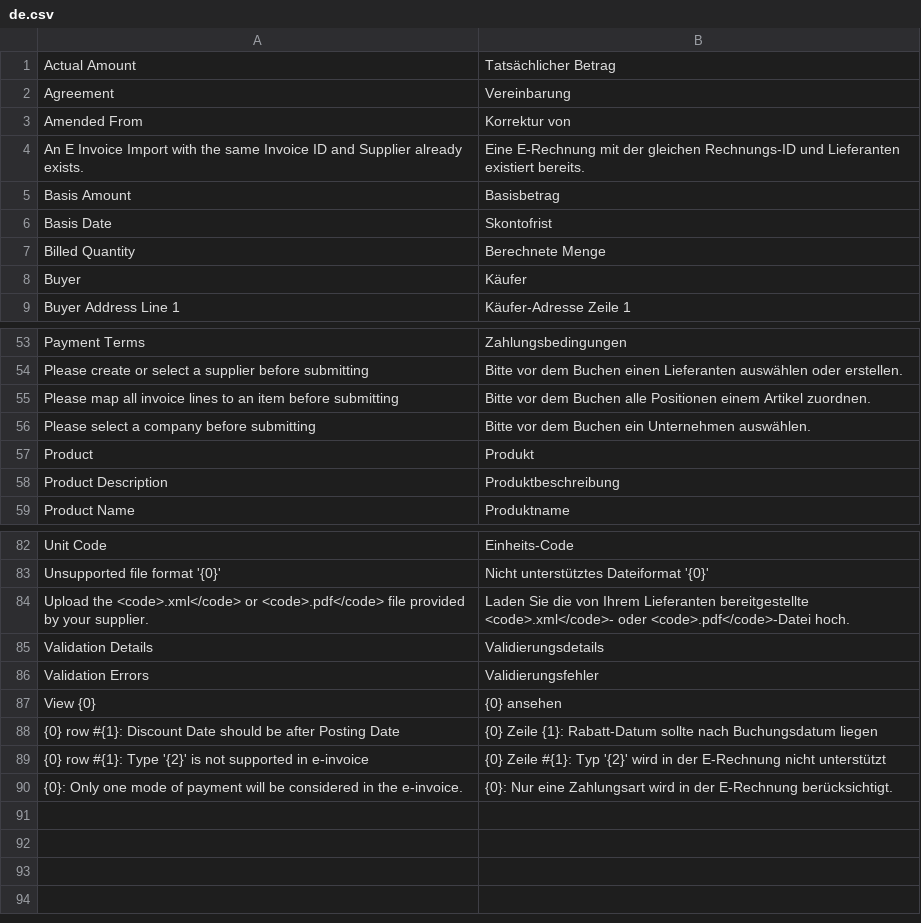
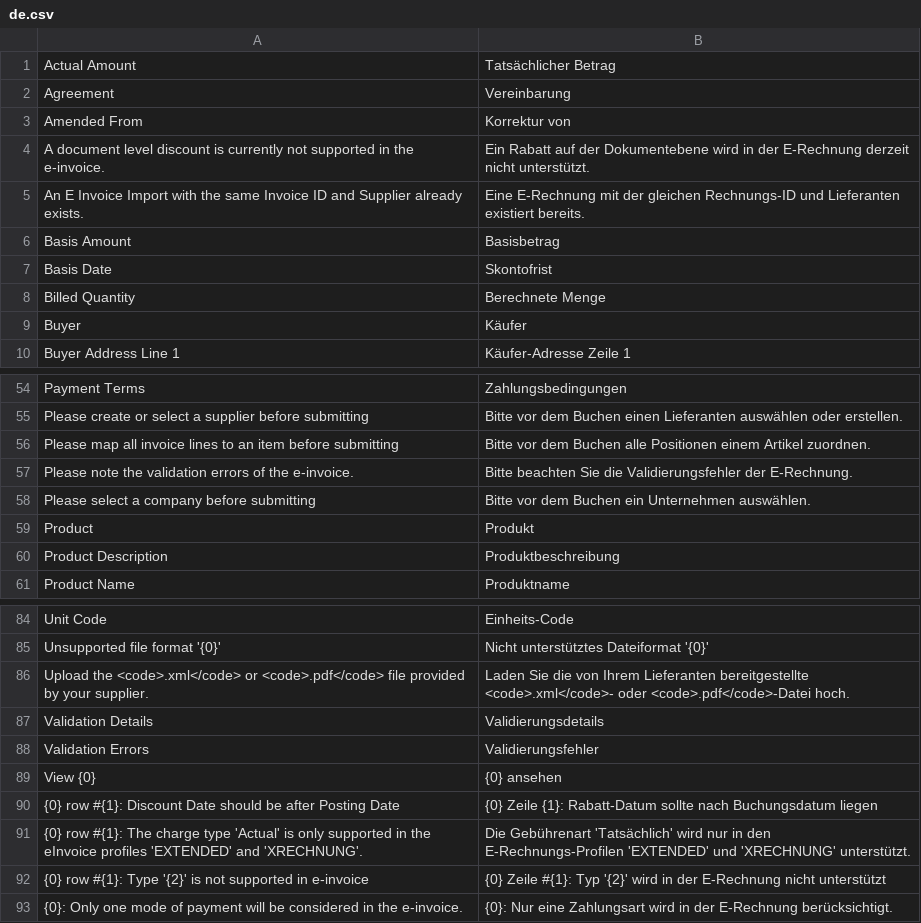
Before and after one commit to alyf-de/eu_einvoice, a CSV file: eu_einvoice/translations/de.csv, drawn as a sheet; only a part is shown, gaps mark what is left out.

Commit message:
feat: update german translations

```diff
--- a/eu_einvoice/translations/de.csv
+++ b/eu_einvoice/translations/de.csv
@@ -3,2 +3,3 @@ Agreement,Vereinbarung,
 Amended From,Korrektur von,
+A document level discount is currently not supported in the e-invoice.,Ein Rabatt auf der Dokumentebene wird in der E-Rechnung derzeit nicht unterstützt.,
 An E Invoice Import with the same Invoice ID and Supplier already exists.,Eine E-Rechnung mit der gleichen Rechnungs-ID und Lieferanten existiert bereits.,
@@ -55,2 +56,3 @@ Please create or select a supplier before submitting,Bitte vor dem Buchen einen
 Please map all invoice lines to an item before submitting,Bitte vor dem Buchen alle Positionen einem Artikel zuordnen.,
+Please note the validation errors of the e-invoice.,Bitte beachten Sie die Validierungsfehler der E-Rechnung.,
 Please select a company before submitting,Bitte vor dem Buchen ein Unternehmen auswählen.,
@@ -88,2 +90,3 @@ View {0},{0} ansehen,
 {0} row #{1}: Discount Date should be after Posting Date,{0} Zeile {1}: Rabatt-Datum sollte nach Buchungsdatum liegen,
+{0} row #{1}: The charge type 'Actual' is only supported in the eInvoice profiles 'EXTENDED' and 'XRECHNUNG'.,Die Gebührenart 'Tatsächlich' wird nur in den E-Rechnungs-Profilen 'EXTENDED' und 'XRECHNUNG' unterstützt.,
 {0} row #{1}: Type '{2}' is not supported in e-invoice,{0} Zeile #{1}: Typ '{2}' wird in der E-Rechnung nicht unterstützt,
```
